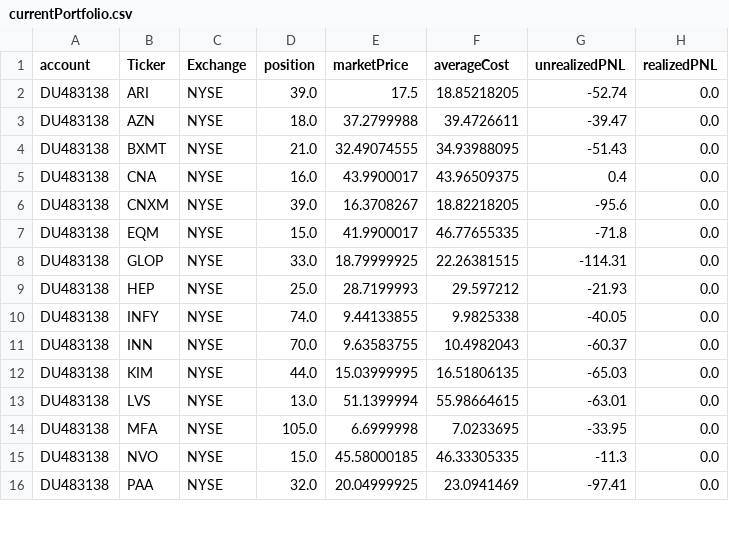
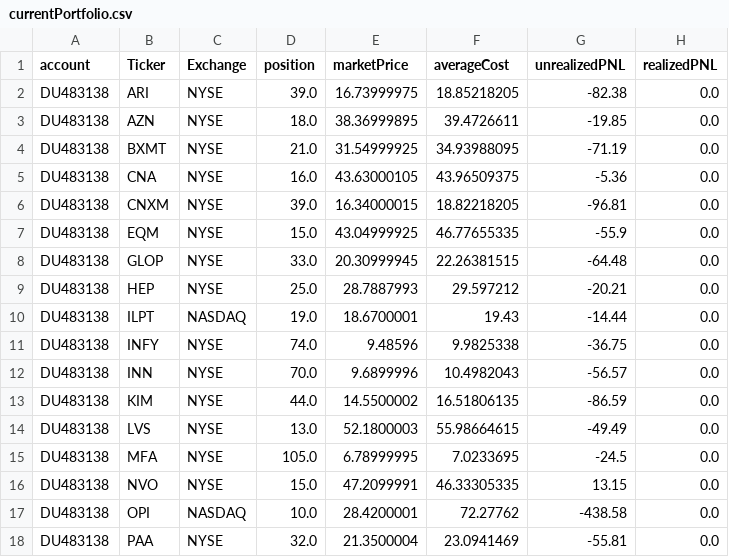
Before and after one commit to kychanbp/dashVisualization, a CSV file: currentPortfolio.csv, drawn as a sheet; only a part is shown; the diff covers the shown part only.

```diff
--- a/currentPortfolio.csv
+++ b/currentPortfolio.csv
@@ -1,16 +1,18 @@
 account,Ticker,Exchange,position,marketPrice,averageCost,unrealizedPNL,realizedPNL
-DU483138,ARI,NYSE,39.0,17.5,18.85218205,-52.74,0.0
-DU483138,AZN,NYSE,18.0,37.2799988,39.4726611,-39.47,0.0
-DU483138,BXMT,NYSE,21.0,32.49074555,34.93988095,-51.43,0.0
-DU483138,CNA,NYSE,16.0,43.9900017,43.96509375,0.4,0.0
-DU483138,CNXM,NYSE,39.0,16.3708267,18.82218205,-95.6,0.0
-DU483138,EQM,NYSE,15.0,41.9900017,46.77655335,-71.8,0.0
-DU483138,GLOP,NYSE,33.0,18.79999925,22.26381515,-114.31,0.0
-DU483138,HEP,NYSE,25.0,28.7199993,29.597212,-21.93,0.0
-DU483138,INFY,NYSE,74.0,9.44133855,9.9825338,-40.05,0.0
-DU483138,INN,NYSE,70.0,9.63583755,10.4982043,-60.37,0.0
-DU483138,KIM,NYSE,44.0,15.03999995,16.51806135,-65.03,0.0
-DU483138,LVS,NYSE,13.0,51.1399994,55.98664615,-63.01,0.0
-DU483138,MFA,NYSE,105.0,6.6999998,7.0233695,-33.95,0.0
-DU483138,NVO,NYSE,15.0,45.58000185,46.33305335,-11.3,0.0
-DU483138,PAA,NYSE,32.0,20.04999925,23.0941469,-97.41,0.0
+DU483138,ARI,NYSE,39.0,16.73999975,18.85218205,-82.38,0.0
+DU483138,AZN,NYSE,18.0,38.36999895,39.4726611,-19.85,0.0
+DU483138,BXMT,NYSE,21.0,31.54999925,34.93988095,-71.19,0.0
+DU483138,CNA,NYSE,16.0,43.63000105,43.96509375,-5.36,0.0
+DU483138,CNXM,NYSE,39.0,16.34000015,18.82218205,-96.81,0.0
+DU483138,EQM,NYSE,15.0,43.04999925,46.77655335,-55.9,0.0
+DU483138,GLOP,NYSE,33.0,20.30999945,22.26381515,-64.48,0.0
+DU483138,HEP,NYSE,25.0,28.7887993,29.597212,-20.21,0.0
+DU483138,ILPT,NASDAQ,19.0,18.6700001,19.43,-14.44,0.0
+DU483138,INFY,NYSE,74.0,9.48596,9.9825338,-36.75,0.0
+DU483138,INN,NYSE,70.0,9.6899996,10.4982043,-56.57,0.0
+DU483138,KIM,NYSE,44.0,14.5500002,16.51806135,-86.59,0.0
+DU483138,LVS,NYSE,13.0,52.1800003,55.98664615,-49.49,0.0
+DU483138,MFA,NYSE,105.0,6.78999995,7.0233695,-24.5,0.0
+DU483138,NVO,NYSE,15.0,47.2099991,46.33305335,13.15,0.0
+DU483138,OPI,NASDAQ,10.0,28.4200001,72.27762,-438.58,0.0
+DU483138,PAA,NYSE,32.0,21.3500004,23.0941469,-55.81,0.0
```
Also changed, not shown: 1 removed row and 27 edited cells elsewhere in this file, 1 other file.
